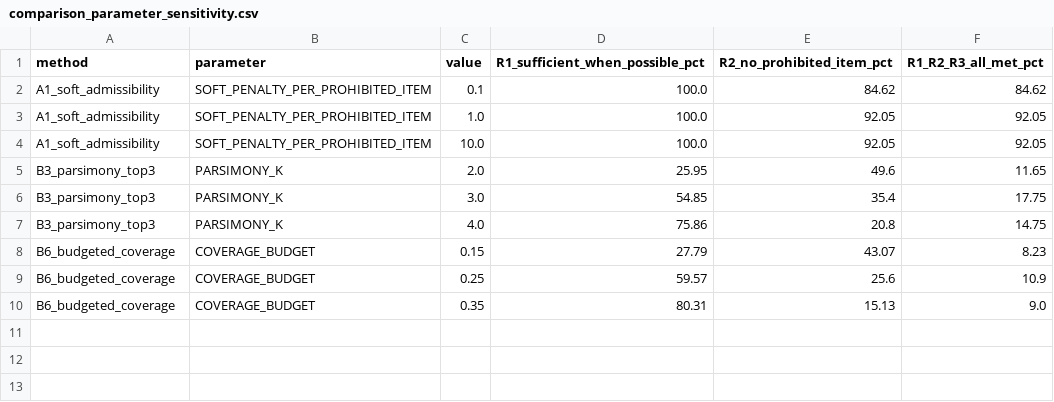
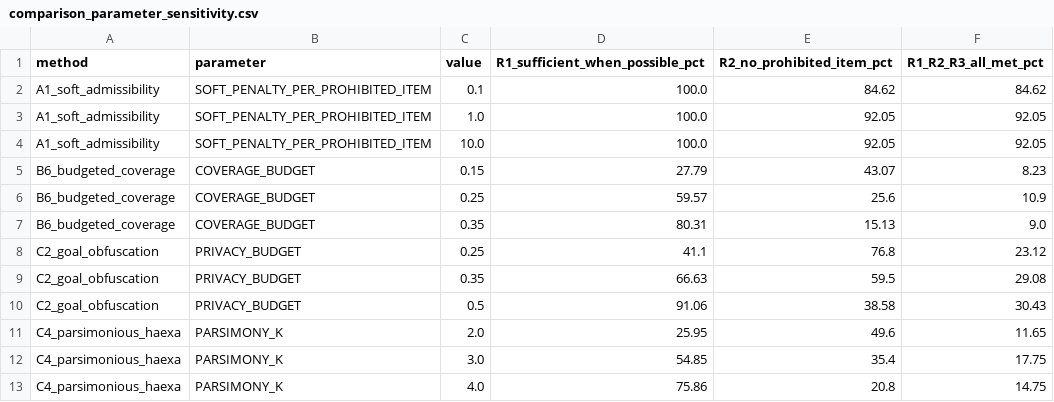
Before and after one commit to Narendarkumar1998/mst-minimum-sufficient-transparency, a CSV file: tables/comparison_parameter_sensitivity.csv, drawn as a sheet; removed rows and columns are numbered as before the commit, all else as after; the diff names each change by its address in the sheet, - before the commit and + after, or states it on an @@ line.

```diff
--- a/tables/comparison_parameter_sensitivity.csv
+++ b/tables/comparison_parameter_sensitivity.csv
-row 5: B3_parsimony_top3 | PARSIMONY_K | 2.0 | 25.95 | 49.6 | 11.65
-row 6: B3_parsimony_top3 | PARSIMONY_K | 3.0 | 54.85 | 35.4 | 17.75
-row 7: B3_parsimony_top3 | PARSIMONY_K | 4.0 | 75.86 | 20.8 | 14.75
+row 8: C2_goal_obfuscation | PRIVACY_BUDGET | 0.25 | 41.1 | 76.8 | 23.12
+row 9: C2_goal_obfuscation | PRIVACY_BUDGET | 0.35 | 66.63 | 59.5 | 29.08
+row 10: C2_goal_obfuscation | PRIVACY_BUDGET | 0.5 | 91.06 | 38.58 | 30.43
+row 11: C4_parsimonious_haexa | PARSIMONY_K | 2.0 | 25.95 | 49.6 | 11.65
+row 12: C4_parsimonious_haexa | PARSIMONY_K | 3.0 | 54.85 | 35.4 | 17.75
+row 13: C4_parsimonious_haexa | PARSIMONY_K | 4.0 | 75.86 | 20.8 | 14.75
```
Also changed, not shown: tables/comparison_by_threshold.csv, tables/comparison_case_study.csv, 10 other files.
